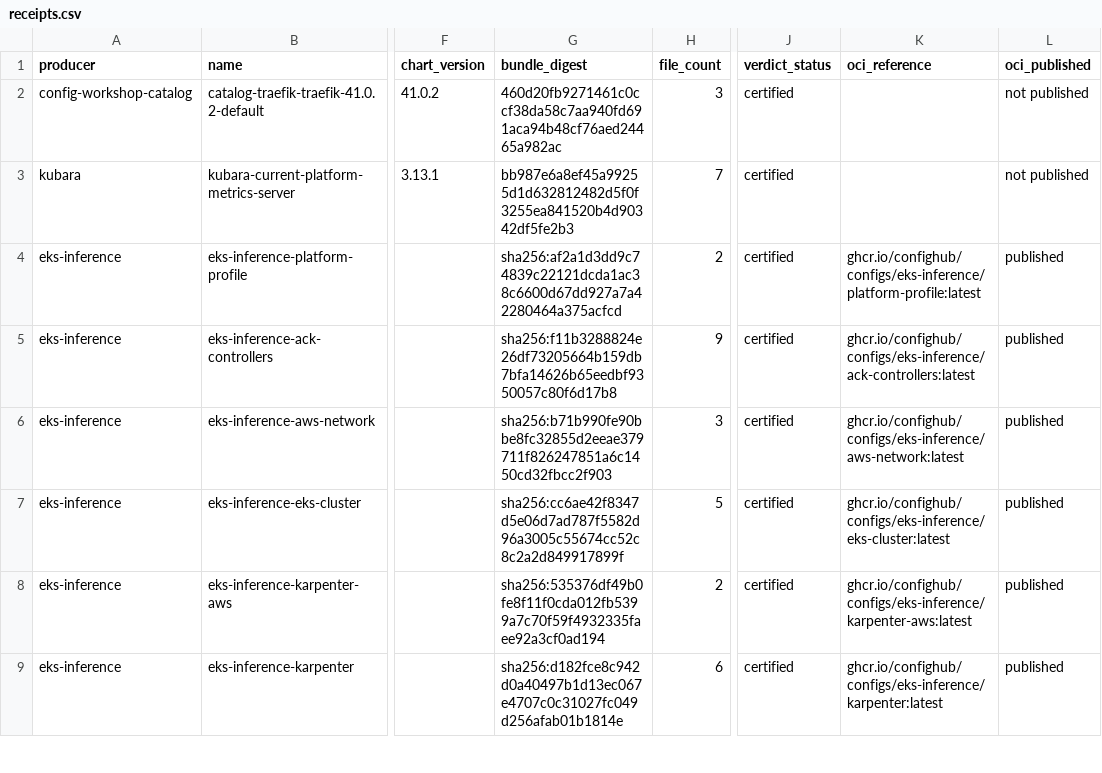
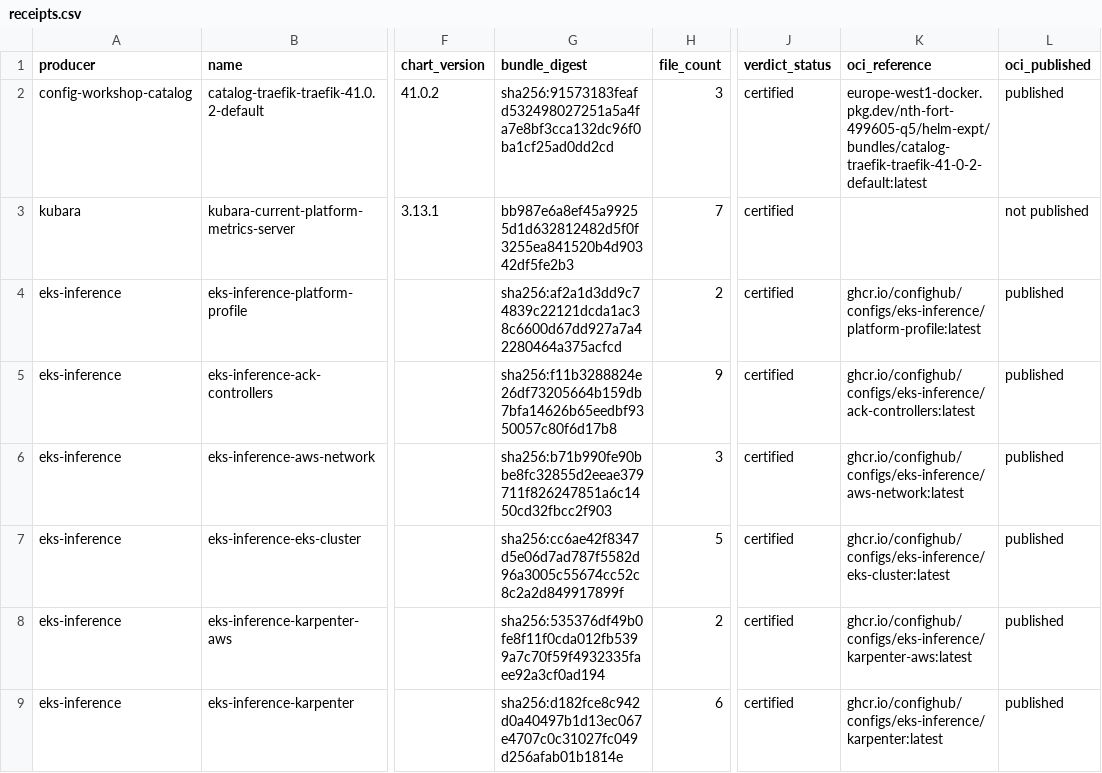
Before and after one commit to confighub/helm-expt, a CSV file: data/certified-bundles/receipts.csv, drawn as a sheet; only a part is shown, gaps mark what is left out; the diff names each change by its address in the sheet, - before the commit and + after, or states it on an @@ line.

```diff
--- a/data/certified-bundles/receipts.csv
+++ b/data/certified-bundles/receipts.csv
-G2 (bundle_digest): 460d20fb9271461c0ccf38da58c7aa940fd691aca94b48cf76aed24465a982ac
+G2 (bundle_digest): sha256:91573183feafd532498027251a5a4fa7e8bf3cca132dc96f0ba1cf25ad0dd2cd
-K2 (oci_reference): (empty)
+K2 (oci_reference): europe-west1-docker.pkg.dev/nth-fort-499605-q5/helm-expt/bundles/catalog-traefik-traefik-41-0-2-default:latest
-L2 (oci_published): not published
+L2 (oci_published): published
```
Also changed, not shown: 10 other files.
